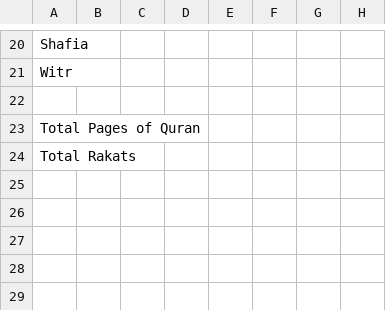
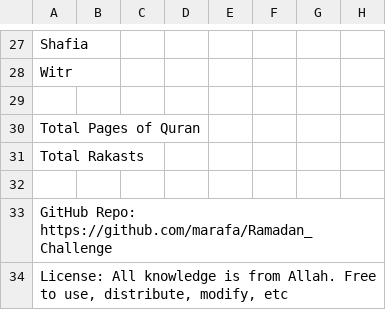
Before and after one commit to marafa/Ramadan_Challenge, a CSV file: Ramadan_Challenge.csv, drawn as a sheet; only a part is shown, gaps mark what is left out; addresses are those after the commit; rows hold the shown columns only; the diff covers the shown part only; the diff names each change by its address in the sheet, - before the commit and + after, or states it on an @@ line.

```diff
--- a/Ramadan_Challenge.csv
+++ b/Ramadan_Challenge.csv
-A31: Total Rakats
+A31: Total Rakasts
+row 32: (empty)
+row 33: GitHub Repo: https://github.com/marafa/Ramadan_Challenge
+row 34: License: All knowledge is from Allah. Free to use, distribute, modify, etc
```
Also changed, not shown: 7 added rows and 1 edited cell elsewhere in this file, 2 other files.
